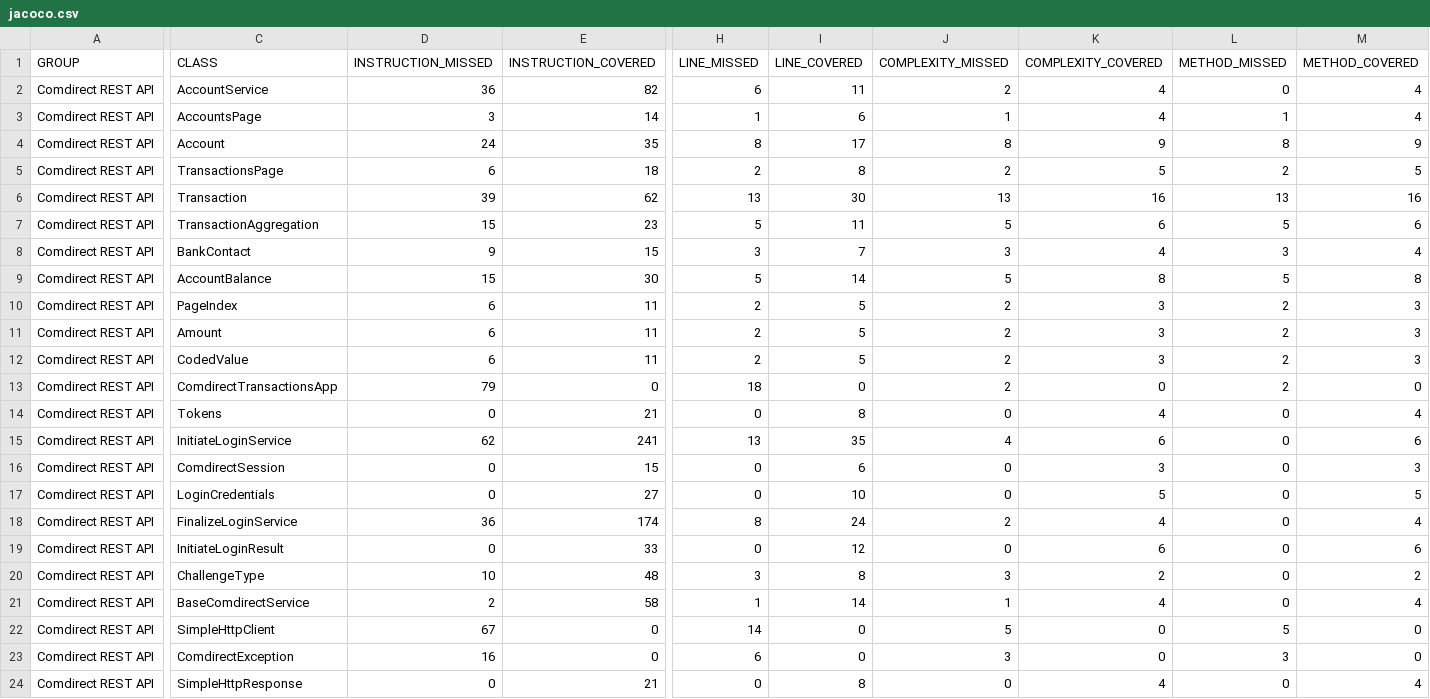
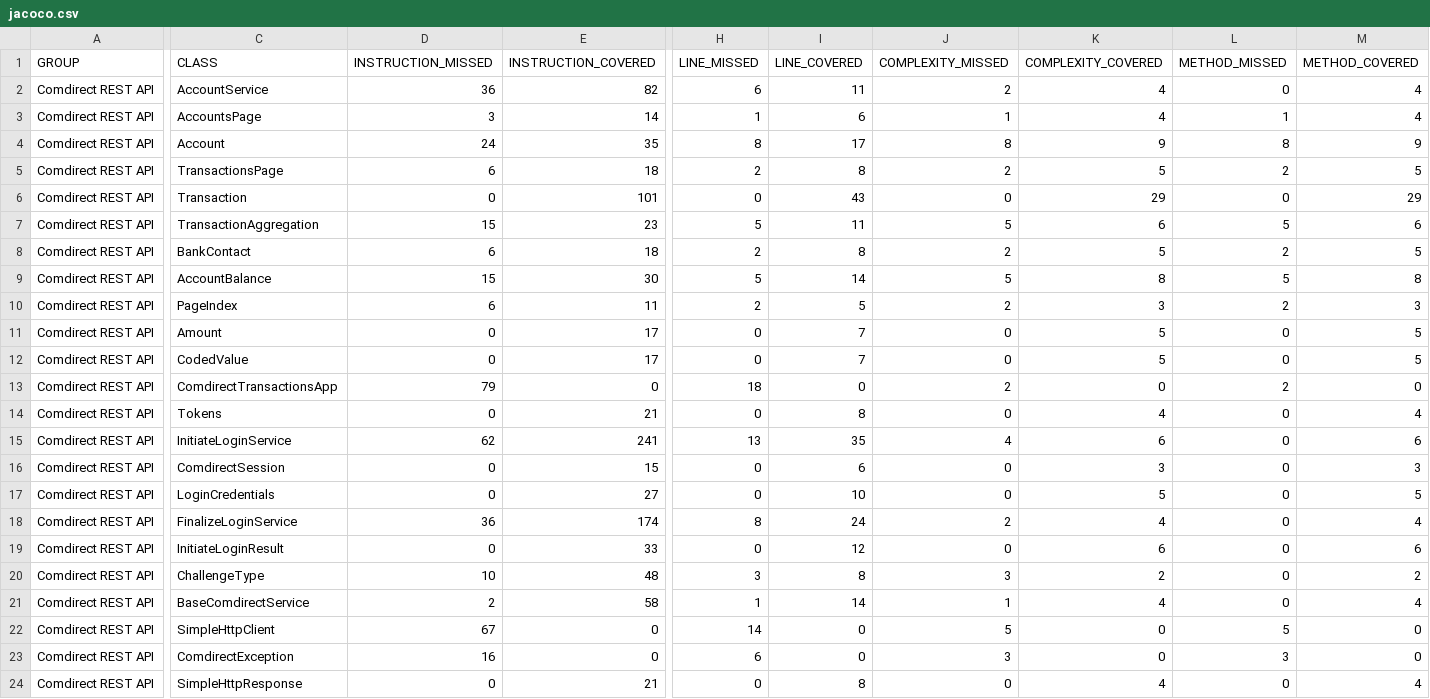
Before and after one commit to wuttke/comdirect-api, a CSV file: jacoco.csv, drawn as a sheet; only a part is shown, gaps mark what is left out; the diff names each change by its address in the sheet, - before the commit and + after, or states it on an @@ line.

```diff
--- a/jacoco.csv
+++ b/jacoco.csv
-D6 (INSTRUCTION_MISSED): 39
+D6 (INSTRUCTION_MISSED): 0
-E6 (INSTRUCTION_COVERED): 62
+E6 (INSTRUCTION_COVERED): 101
-H6 (LINE_MISSED): 13
+H6 (LINE_MISSED): 0
-I6 (LINE_COVERED): 30
+I6 (LINE_COVERED): 43
-J6 (COMPLEXITY_MISSED): 13
+J6 (COMPLEXITY_MISSED): 0
-K6 (COMPLEXITY_COVERED): 16
+K6 (COMPLEXITY_COVERED): 29
-L6 (METHOD_MISSED): 13
+L6 (METHOD_MISSED): 0
-M6 (METHOD_COVERED): 16
+M6 (METHOD_COVERED): 29
-D8 (INSTRUCTION_MISSED): 9
+D8 (INSTRUCTION_MISSED): 6
-E8 (INSTRUCTION_COVERED): 15
+E8 (INSTRUCTION_COVERED): 18
-H8 (LINE_MISSED): 3
+H8 (LINE_MISSED): 2
-I8 (LINE_COVERED): 7
+I8 (LINE_COVERED): 8
-J8 (COMPLEXITY_MISSED): 3
+J8 (COMPLEXITY_MISSED): 2
-K8 (COMPLEXITY_COVERED): 4
+K8 (COMPLEXITY_COVERED): 5
-L8 (METHOD_MISSED): 3
+L8 (METHOD_MISSED): 2
-M8 (METHOD_COVERED): 4
+M8 (METHOD_COVERED): 5
-D11:D12 (INSTRUCTION_MISSED): 6
+D11:D12 (INSTRUCTION_MISSED): 0
-E11:E12 (INSTRUCTION_COVERED): 11
+E11:E12 (INSTRUCTION_COVERED): 17
-H11:H12 (LINE_MISSED): 2
+H11:H12 (LINE_MISSED): 0
-I11:I12 (LINE_COVERED): 5
+I11:I12 (LINE_COVERED): 7
-J11:J12 (COMPLEXITY_MISSED): 2
+J11:J12 (COMPLEXITY_MISSED): 0
-K11:K12 (COMPLEXITY_COVERED): 3
+K11:K12 (COMPLEXITY_COVERED): 5
-L11:L12 (METHOD_MISSED): 2
+L11:L12 (METHOD_MISSED): 0
-M11:M12 (METHOD_COVERED): 3
+M11:M12 (METHOD_COVERED): 5
```
Also changed, not shown: 16 other files.
